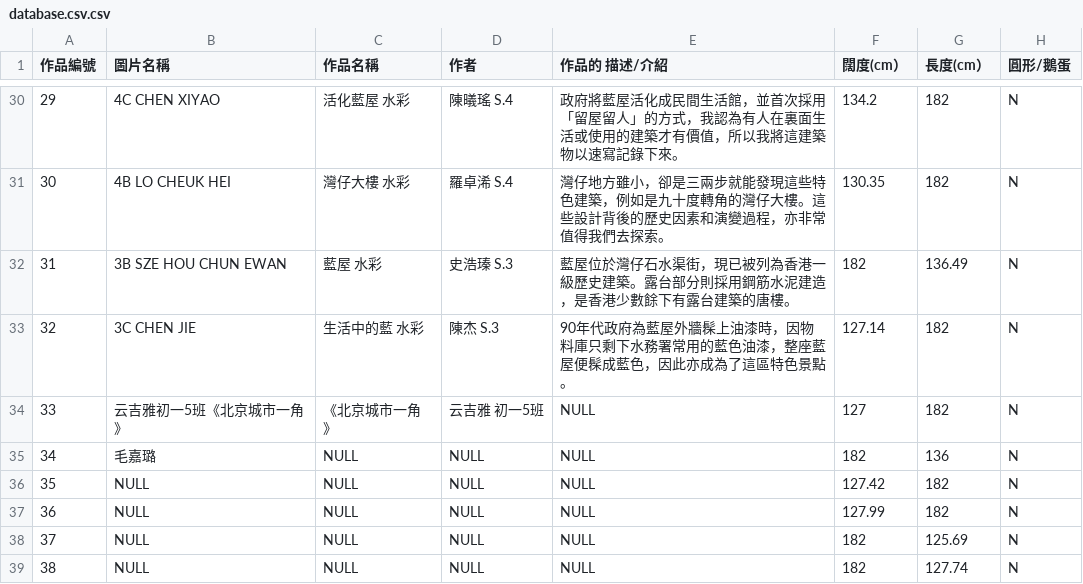
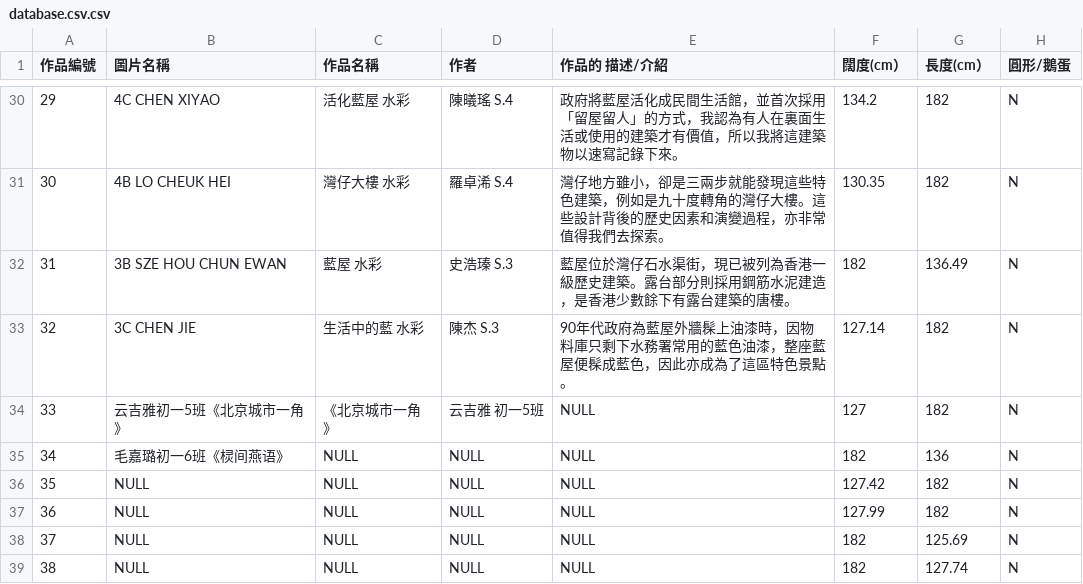
Before and after one commit to Beaxar/TSKVGSS-Art-Gallery, a CSV file: database.csv.csv, drawn as a sheet; only a part is shown, gaps mark what is left out.

Commit message:
Update database.csv.csv

```diff
--- a/database.csv.csv
+++ b/database.csv.csv
@@ -34,3 +34,3 @@
 33,云吉雅初一5班《北京城市一角》,《北京城市一角》,云吉雅 初一5班,NULL,127,182,N
-34,毛嘉璐,NULL,NULL,NULL,182,136,N
+34,毛嘉璐初一6班《棂间燕语》,NULL,NULL,NULL,182,136,N
 35,NULL,NULL,NULL,NULL,127.42,182,N
```
